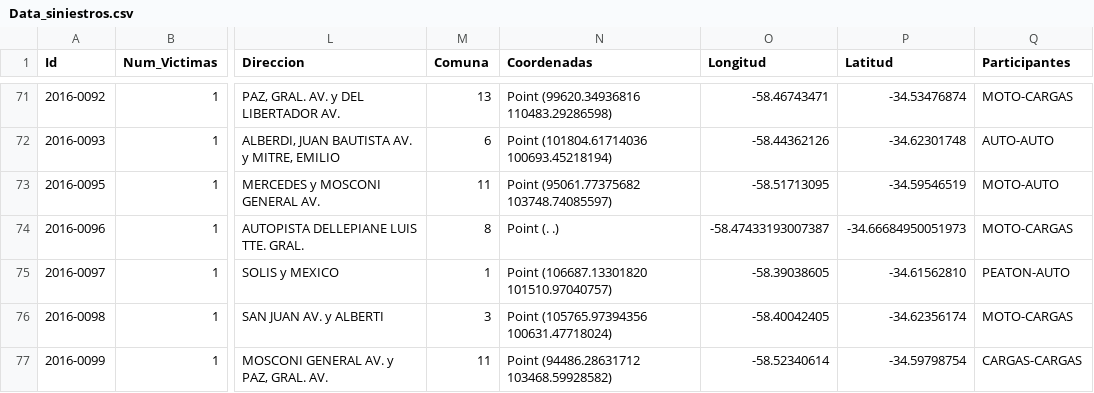
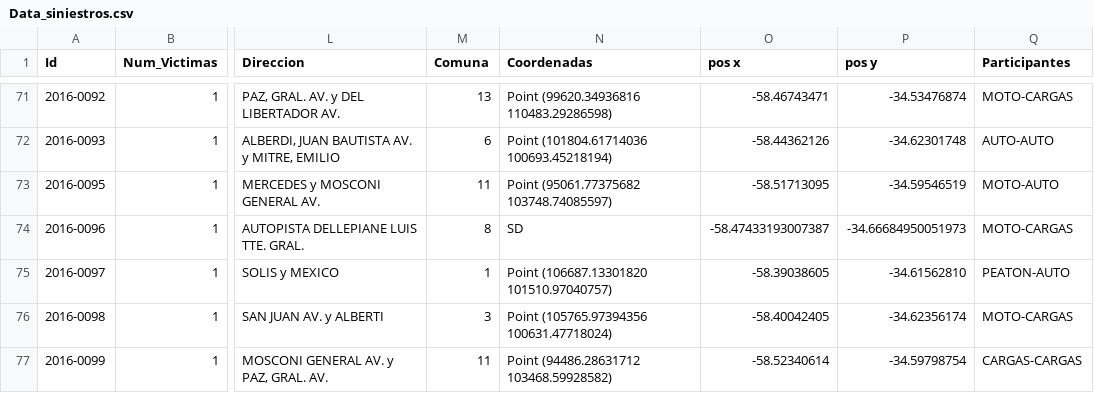
Before and after one commit to Edgarescribiendo/PI_2-Data_Analytics, a CSV file: Database/Data_siniestros.csv, drawn as a sheet; only a part is shown, gaps mark what is left out; the diff covers the shown part only; the diff names each change by its address in the sheet, - before the commit and + after, or states it on an @@ line.

```diff
--- a/Database/Data_siniestros.csv
+++ b/Database/Data_siniestros.csv
-O1: Longitud
+O1: pos x
-P1: Latitud
+P1: pos y
-N74 (Coordenadas): Point (. .)
+N74 (Coordenadas): SD
```
Also changed, not shown: 41 edited cells elsewhere in this file, 3 other files.
